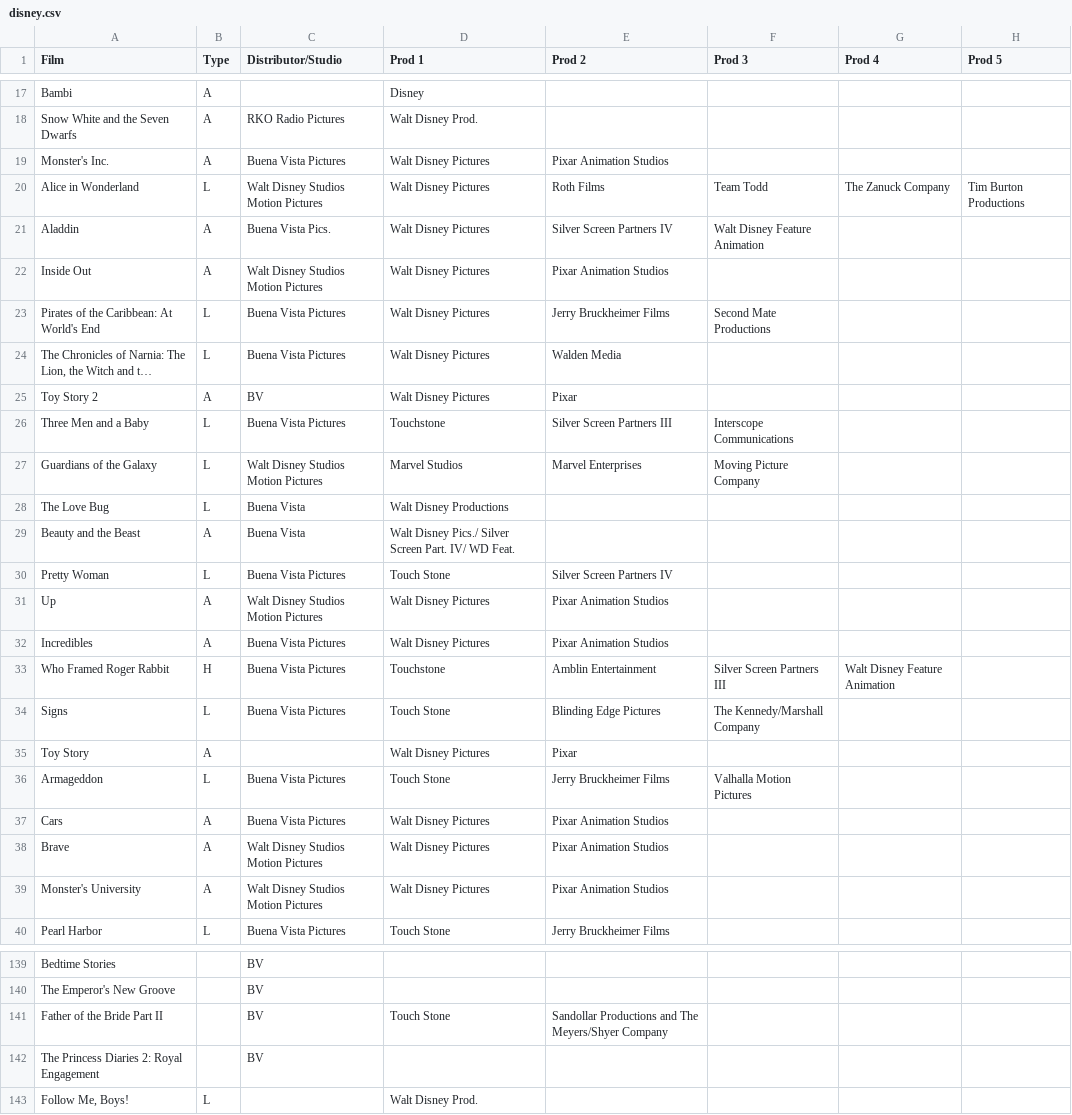
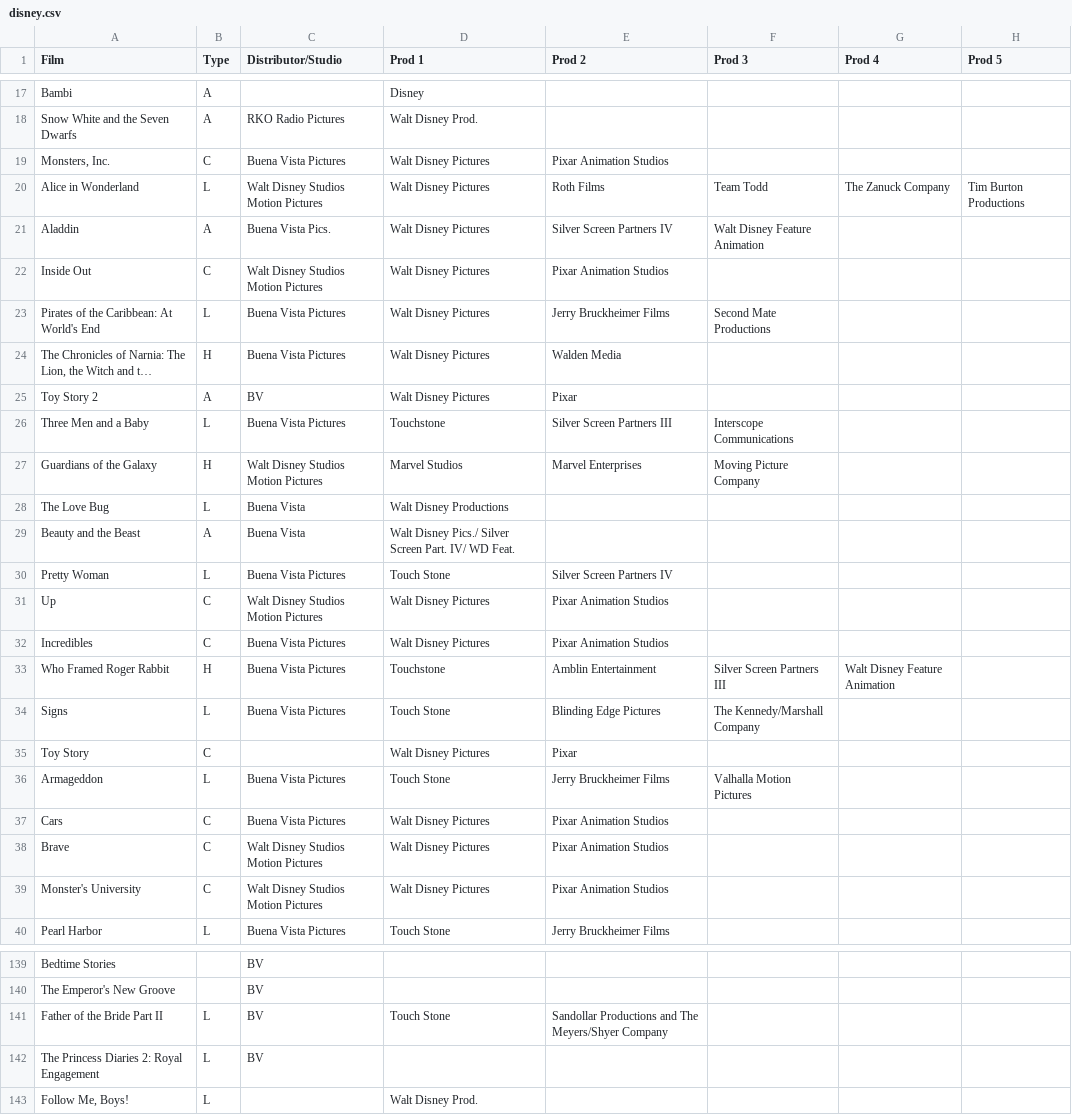
Before and after one commit to the-economist-editorial/disney-2015, a CSV file: data/disney.csv, drawn as a sheet; only a part is shown, gaps mark what is left out; long unchanged cells end in …; the diff covers the shown part only; the diff names each change by its address in the sheet, - before the commit and + after, or states it on an @@ line.

```diff
--- a/data/disney.csv
+++ b/data/disney.csv
-A19 (Film): Monster's Inc.
+A19 (Film): Monsters, Inc.
-B19 (Type): A
+B19 (Type): C
-B22 (Type): A
+B22 (Type): C
-B24 (Type): L
+B24 (Type): H
-B27 (Type): L
+B27 (Type): H
-B31:B32 (Type): A
+B31:B32 (Type): C
-B35 (Type): A
+B35 (Type): C
-B37:B39 (Type): A
+B37:B39 (Type): C
-B141:B142 (Type): (empty)
+B141:B142 (Type): L
```
Also changed, not shown: 72 edited cells elsewhere in this file, 1 other file.
